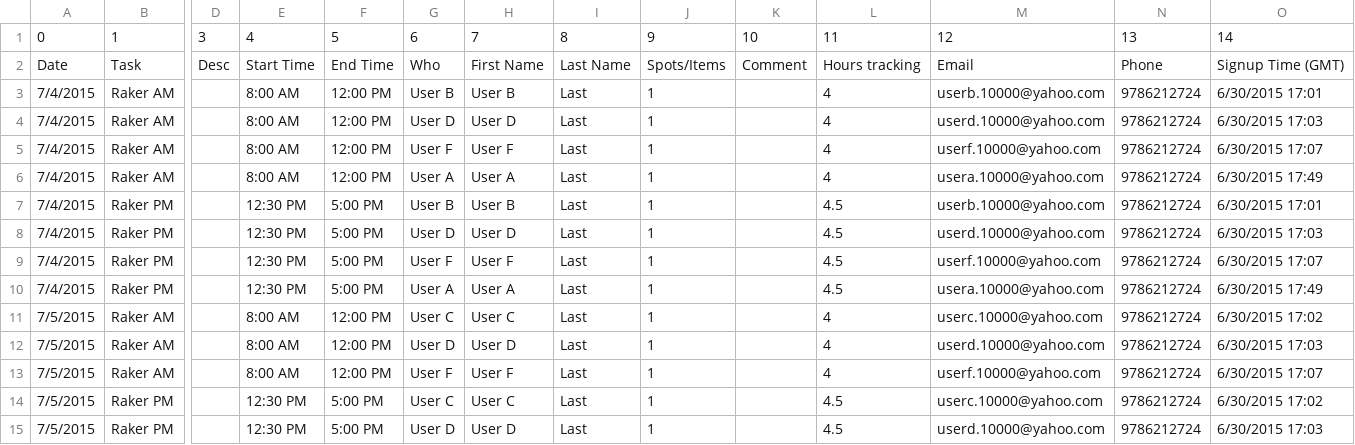
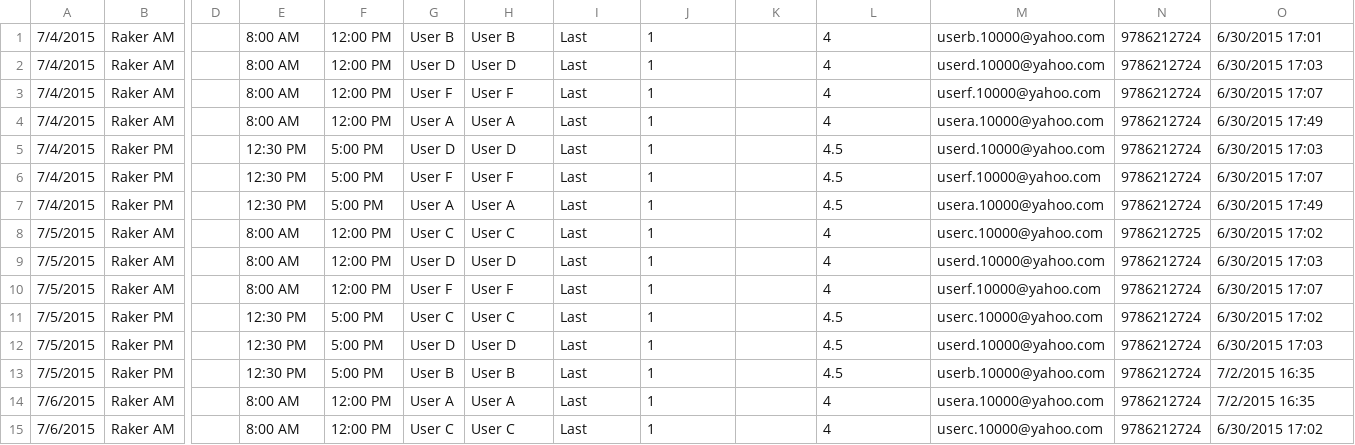
Before and after one commit to cwinsor/BHRA-raking-merge-tool, a CSV file: upload/VolunteerSpot/rakers/Leaf Raking (Rower-Rakers).csv, drawn as a sheet; only a part is shown, gaps mark what is left out; the shorter side is filled out with more unchanged rows; removed rows and columns are numbered as before the commit, all else as after; rows hold the shown columns only; the diff names each change by its address in the sheet, - before the commit and + after, or states it on an @@ line.

```diff
--- a/upload/VolunteerSpot/rakers/Leaf Raking (Rower-Rakers).csv
+++ b/upload/VolunteerSpot/rakers/Leaf Raking (Rower-Rakers).csv
-row 1: 0 | 1 | 3 | 4 | 5 | 6 | 7 | 8 | 9 | 10 | 11 | 12 | 13 | 14
-row 2: Date | Task | Desc | Start Time | End Time | Who | First Name | Last Name | Spots/Items | Comment | Hours tracking | Email | Phone | Signup Time (GMT)
-row 7: 7/4/2015 | Raker PM |  | 12:30 PM | 5:00 PM | User B | User B | Last | 1 |  | 4.5 | userb.10000@yahoo.com | 9786212724 | 6/30/2015 17:01
-N8: 9786212724
+N8: 9786212725
```
Also changed, not shown: 23 other files.
